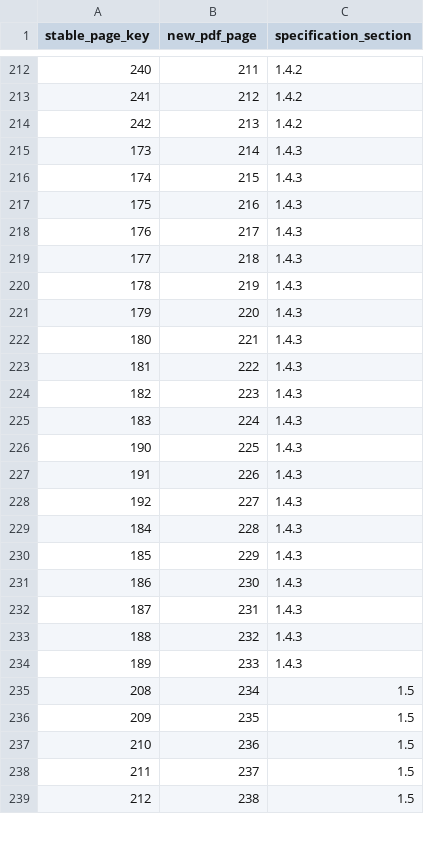
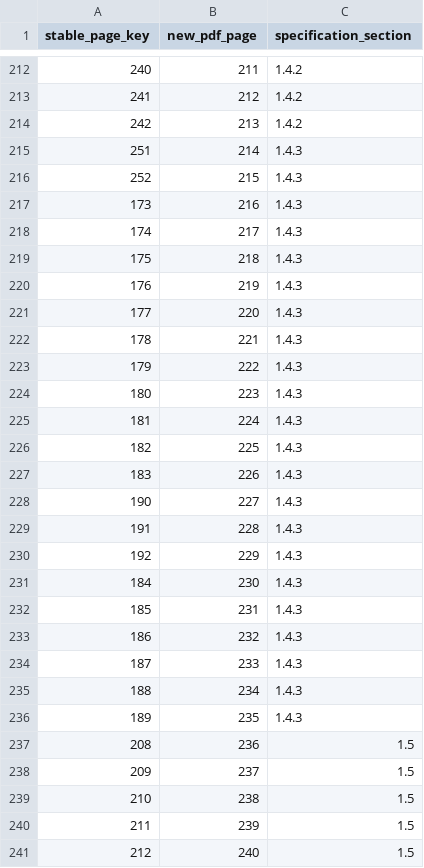
Before and after one commit to computingdept/reepham-computing, a CSV file: docs/audits/h446-paper1-page-order-20261023.csv, drawn as a sheet; only a part is shown, gaps mark what is left out; the diff covers the shown part only.

```diff
--- a/docs/audits/h446-paper1-page-order-20261023.csv
+++ b/docs/audits/h446-paper1-page-order-20261023.csv
@@ -214,26 +214,28 @@ stable_page_key,new_pdf_page,specification_section
 242,213,1.4.2
-173,214,1.4.3
-174,215,1.4.3
-175,216,1.4.3
-176,217,1.4.3
-177,218,1.4.3
-178,219,1.4.3
-179,220,1.4.3
-180,221,1.4.3
-181,222,1.4.3
-182,223,1.4.3
-183,224,1.4.3
-190,225,1.4.3
-191,226,1.4.3
-192,227,1.4.3
-184,228,1.4.3
-185,229,1.4.3
-186,230,1.4.3
-187,231,1.4.3
-188,232,1.4.3
-189,233,1.4.3
-208,234,1.5
-209,235,1.5
-210,236,1.5
-211,237,1.5
-212,238,1.5
+251,214,1.4.3
+252,215,1.4.3
+173,216,1.4.3
+174,217,1.4.3
+175,218,1.4.3
+176,219,1.4.3
+177,220,1.4.3
+178,221,1.4.3
+179,222,1.4.3
+180,223,1.4.3
+181,224,1.4.3
+182,225,1.4.3
+183,226,1.4.3
+190,227,1.4.3
+191,228,1.4.3
+192,229,1.4.3
+184,230,1.4.3
+185,231,1.4.3
+186,232,1.4.3
+187,233,1.4.3
+188,234,1.4.3
+189,235,1.4.3
+208,236,1.5
+209,237,1.5
+210,238,1.5
+211,239,1.5
+212,240,1.5
```
Also changed, not shown: 12 edited cells elsewhere in this file, docs/audits/h446-feedback-destinations-20261023.csv, 20 other files.
